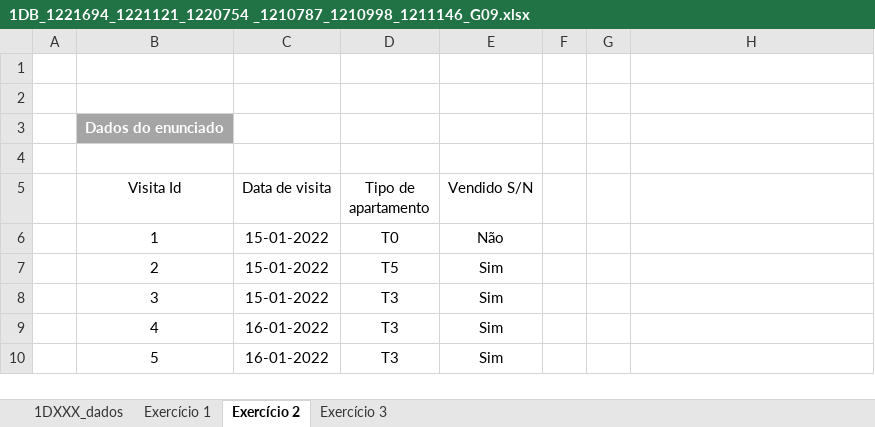
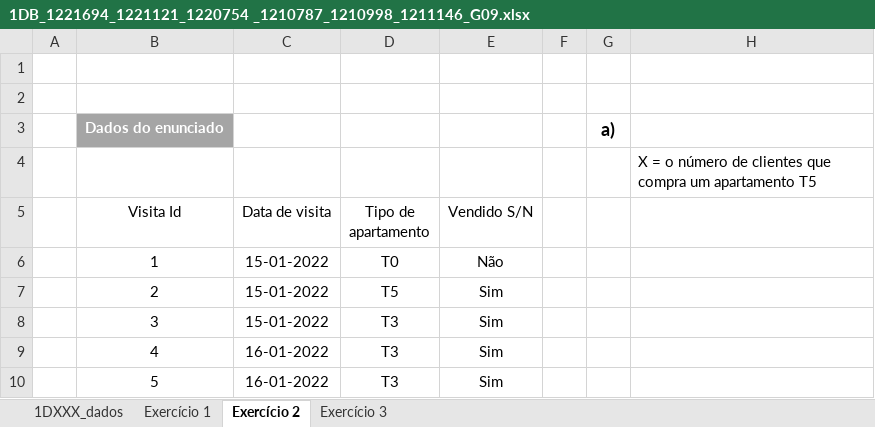
Before and after one commit to joaopinto15/ISEP-MATCP-2022-2023, an Excel workbook: Trabalho 1/1DB_1221694_1221121_1220754 _1210787_1210998_1211146_G09.xlsx, sheet Exercício 2, drawn as a sheet; only a part is shown; values as stored, in another font and other column widths than the file's, no borders; table styles not drawn; the diff names each change by its address in the sheet, - before the commit and + after, or states it on an @@ line.

```diff
--- a/Trabalho 1/1DB_1221694_1221121_1220754 _1210787_1210998_1211146_G09.xlsx (sheet Exercício 2)
+++ b/Trabalho 1/1DB_1221694_1221121_1220754 _1210787_1210998_1211146_G09.xlsx (sheet Exercício 2)
-G3: (empty)
+G3: a)
-H4: (empty)
+H4: X = o número de clientes que compra um apartamento T5
```
Also changed, not shown: sheet Exercício 1.
